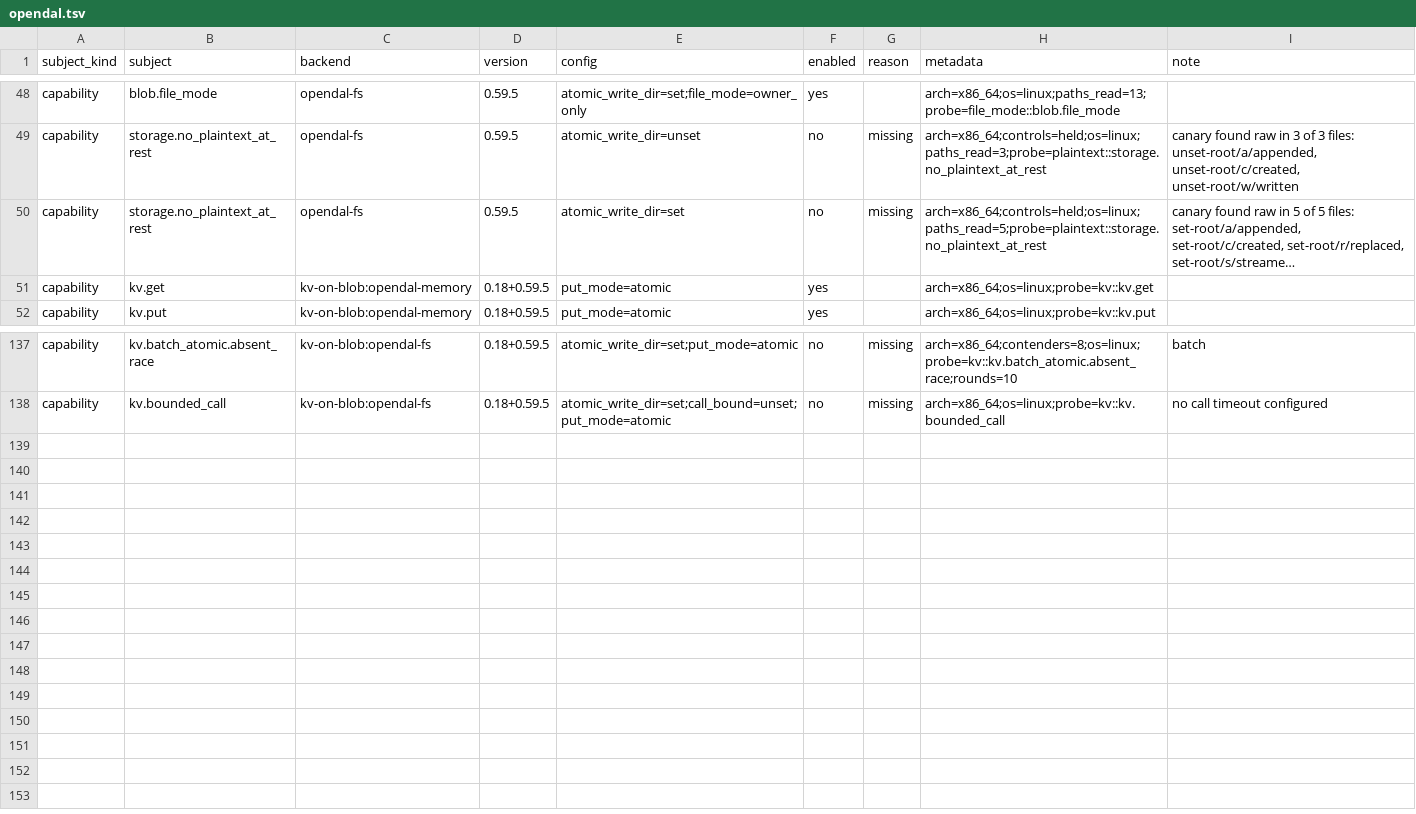
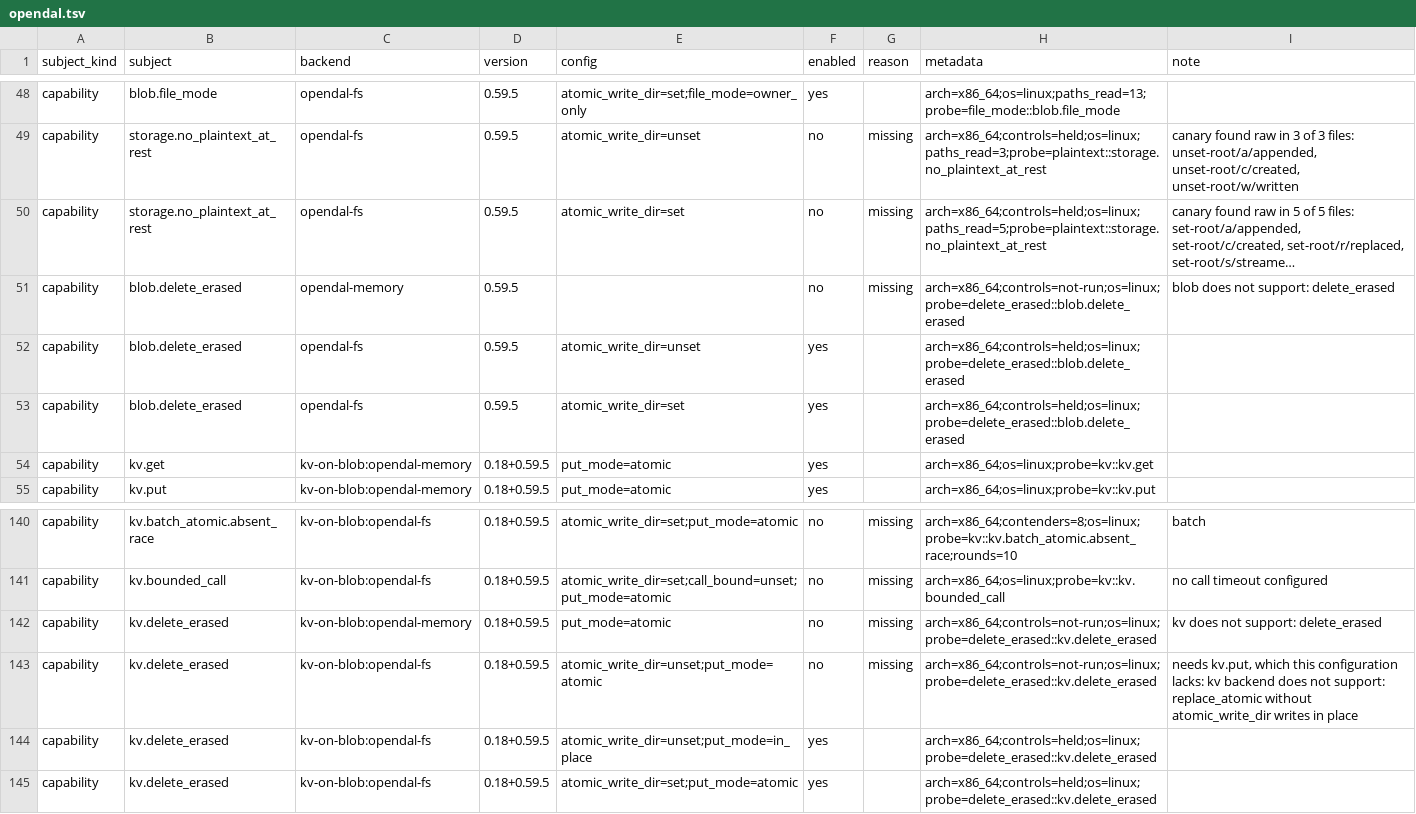
Before and after one commit to ciresnave/PersistAnt, a TSV file: matrix/opendal.tsv, drawn as a sheet; only a part is shown, gaps mark what is left out; long unchanged cells end in …; the diff names each change by its address in the sheet, - before the commit and + after, or states it on an @@ line.

```diff
--- a/matrix/opendal.tsv
+++ b/matrix/opendal.tsv
+row 51: capability | blob.delete_erased | opendal-memory | 0.59.5 |  | no | missing | arch=x86_64;controls=not-run;os=linux;probe=delete_erased::blob.delete_erased | blob does not support: delete_erased
+row 52: capability | blob.delete_erased | opendal-fs | 0.59.5 | atomic_write_dir=unset | yes |  | arch=x86_64;controls=held;os=linux;probe=delete_erased::blob.delete_erased
+row 53: capability | blob.delete_erased | opendal-fs | 0.59.5 | atomic_write_dir=set | yes |  | arch=x86_64;controls=held;os=linux;probe=delete_erased::blob.delete_erased
+row 142: capability | kv.delete_erased | kv-on-blob:opendal-memory | 0.18+0.59.5 | put_mode=atomic | no | missing | arch=x86_64;controls=not-run;os=linux;probe=delete_erased::kv.delete_erased | kv does not support: delete_erased
+row 143: capability | kv.delete_erased | kv-on-blob:opendal-fs | 0.18+0.59.5 | atomic_write_dir=unset;put_mode=atomic | no | missing | arch=x86_64;controls=not-run;os=linux;probe=delete_erased::kv.delete_erased | needs kv.put, which this configuration lacks: kv backend does not support: replace_atomic without atomic_write_dir writes in place
+row 144: capability | kv.delete_erased | kv-on-blob:opendal-fs | 0.18+0.59.5 | atomic_write_dir=unset;put_mode=in_place | yes |  | arch=x86_64;controls=held;os=linux;probe=delete_erased::kv.delete_erased
+row 145: capability | kv.delete_erased | kv-on-blob:opendal-fs | 0.18+0.59.5 | atomic_write_dir=set;put_mode=atomic | yes |  | arch=x86_64;controls=held;os=linux;probe=delete_erased::kv.delete_erased
```
Also changed, not shown: matrix/sqlx-mariadb.tsv, matrix/sqlx-mysql.tsv, 20 other files.
